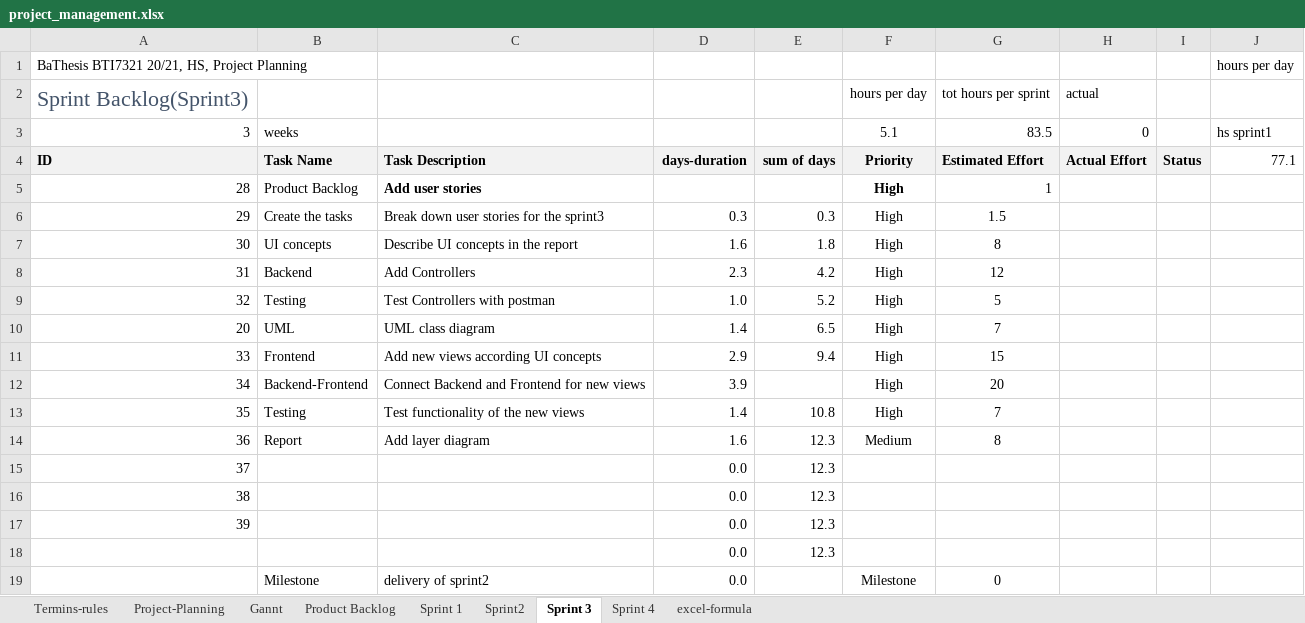
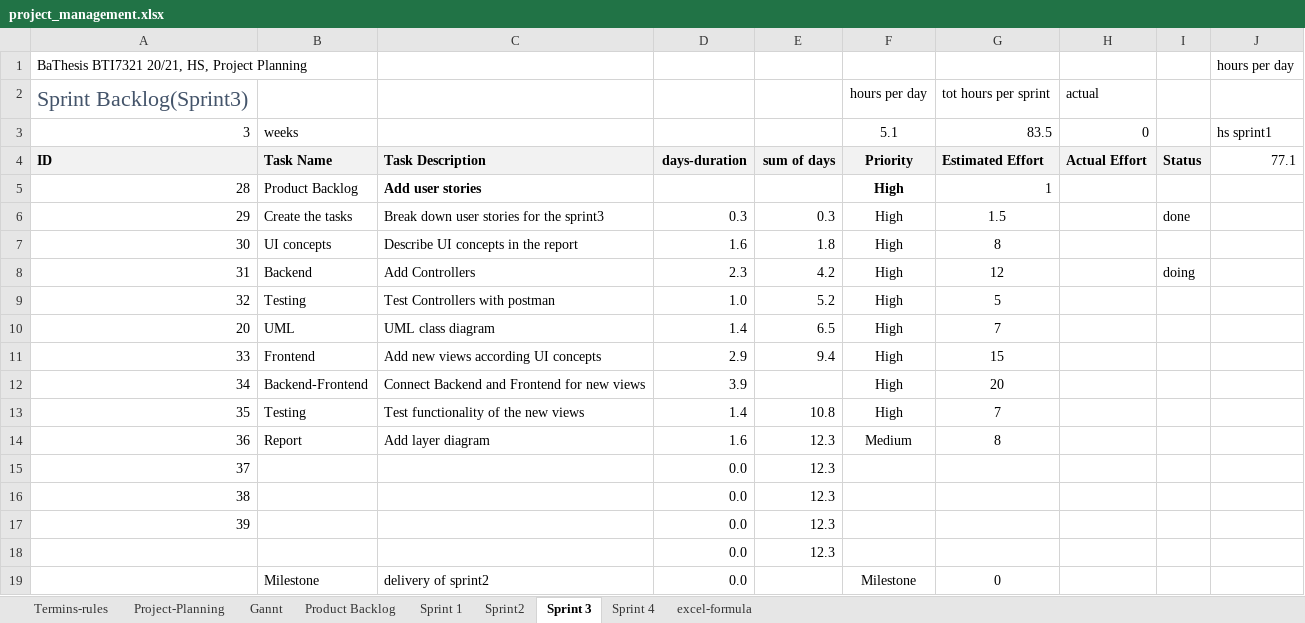
Before and after one commit to kristya-art/plana, an Excel workbook: 3project_management/project_management.xlsx, sheet Sprint 3, drawn as a sheet; values as stored, in another font and other column widths than the file's, no borders; charts and pictures and conditional formats not drawn; the diff names each change by its address in the sheet, - before the commit and + after, or states it on an @@ line.

```diff
--- a/3project_management/project_management.xlsx (sheet Sprint 3)
+++ b/3project_management/project_management.xlsx (sheet Sprint 3)
-I6: (empty)
+I6: done
-I8: (empty)
+I8: doing
```
Also changed, not shown: charts or pictures, 38 other files.
